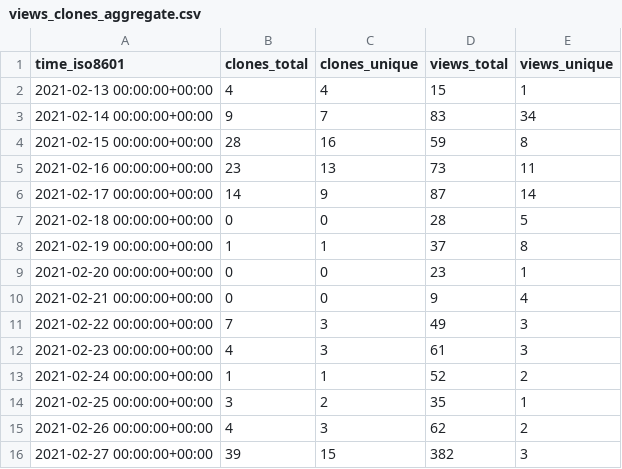
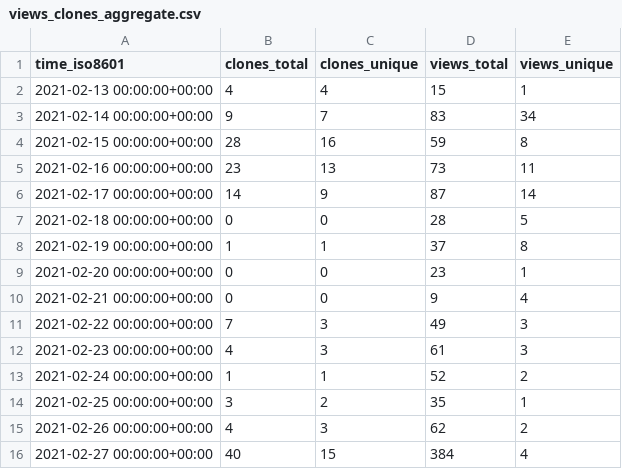
Before and after one commit to hseera/hseera, a CSV file: hseera/python-utilities/ghrs-data/views_clones_aggregate.csv, drawn as a sheet.

```diff
--- a/hseera/python-utilities/ghrs-data/views_clones_aggregate.csv
+++ b/hseera/python-utilities/ghrs-data/views_clones_aggregate.csv
@@ -15,2 +15,2 @@ time_iso8601,clones_total,clones_unique,views_total,views_unique
 2021-02-26 00:00:00+00:00,4,3,62,2
-2021-02-27 00:00:00+00:00,39,15,382,3
+2021-02-27 00:00:00+00:00,40,15,384,4
```
Also changed, not shown: 1 other file.
